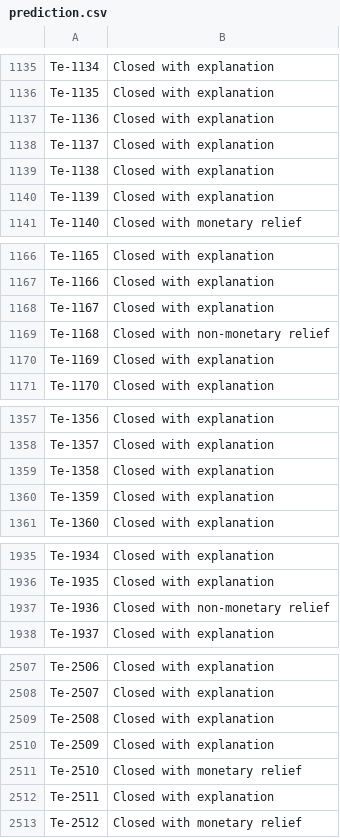
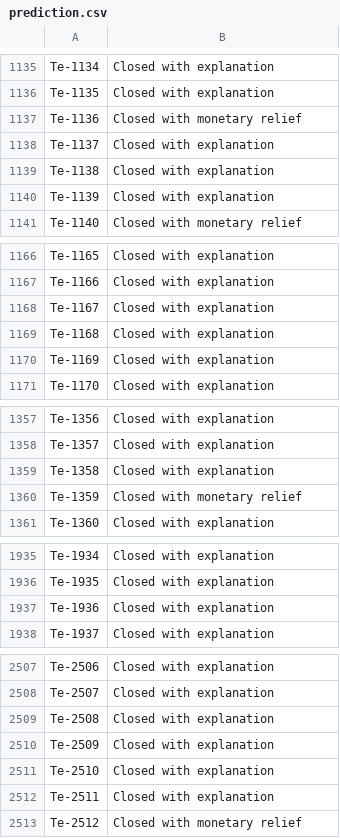
Before and after one commit to vikashvverma/ml-contests, a CSV file: hackerearth/sg/prediction.csv, drawn as a sheet; only a part is shown, gaps mark what is left out; the diff covers the shown part only.

```diff
--- a/hackerearth/sg/prediction.csv
+++ b/hackerearth/sg/prediction.csv
@@ -1136,3 +1136,3 @@ Te-1134,Closed with explanation
 Te-1135,Closed with explanation
-Te-1136,Closed with explanation
+Te-1136,Closed with monetary relief
 Te-1137,Closed with explanation
@@ -1168,3 +1168,3 @@ Te-1166,Closed with explanation
 Te-1167,Closed with explanation
-Te-1168,Closed with non-monetary relief
+Te-1168,Closed with explanation
 Te-1169,Closed with explanation
@@ -1359,3 +1359,3 @@ Te-1357,Closed with explanation
 Te-1358,Closed with explanation
-Te-1359,Closed with explanation
+Te-1359,Closed with monetary relief
 Te-1360,Closed with explanation
@@ -1936,3 +1936,3 @@ Te-1934,Closed with explanation
 Te-1935,Closed with explanation
-Te-1936,Closed with non-monetary relief
+Te-1936,Closed with explanation
 Te-1937,Closed with explanation
@@ -2510,3 +2510,3 @@ Te-2508,Closed with explanation
 Te-2509,Closed with explanation
-Te-2510,Closed with monetary relief
+Te-2510,Closed with explanation
 Te-2511,Closed with explanation
```
Also changed, not shown: 94 edited cells elsewhere in this file, 12 other files.
